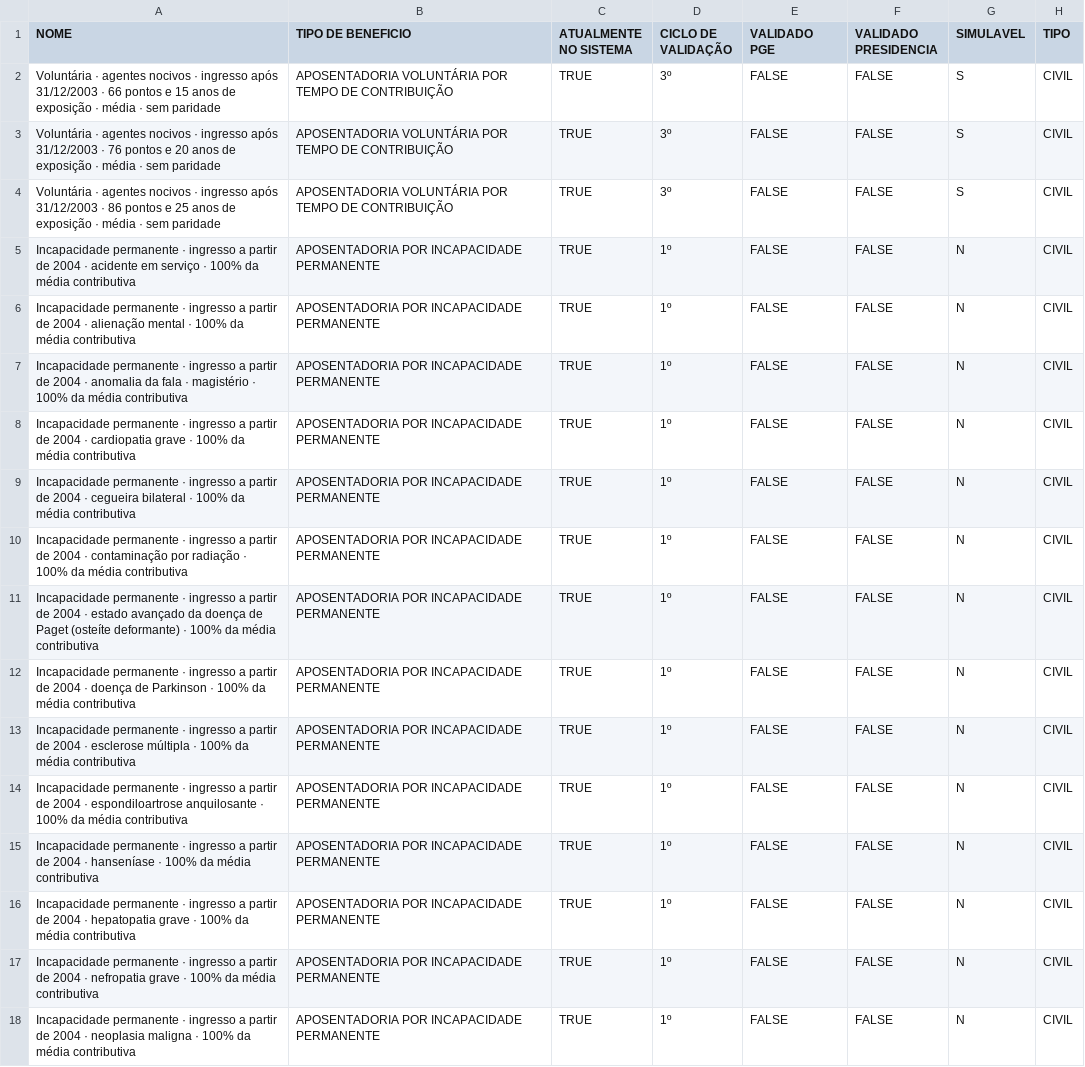
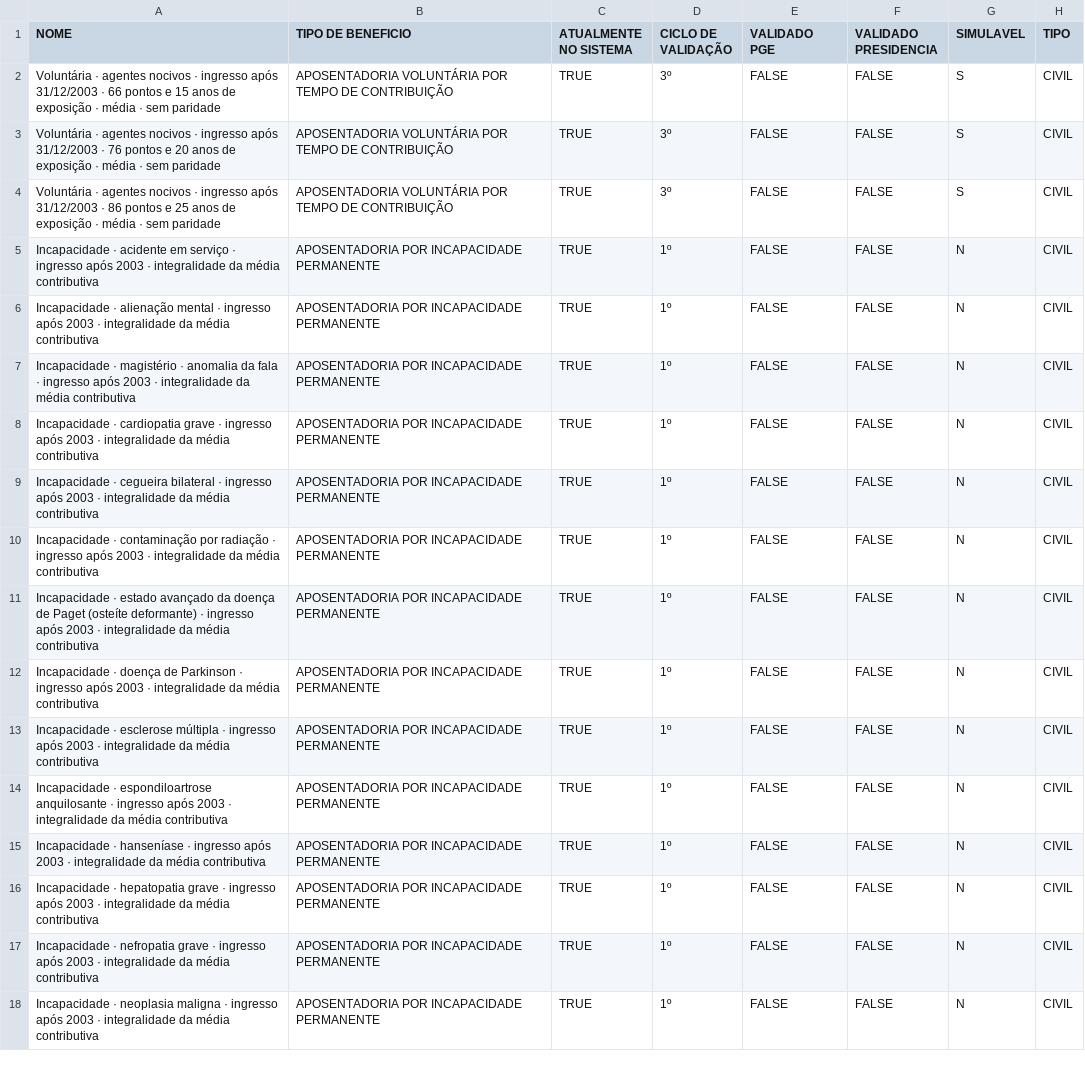
Before and after one commit to franklinbaldo/sisprev, a CSV file: data/regras-propostas.csv, drawn as a sheet; only a part is shown; the diff covers the shown part only; the diff names each change by its address in the sheet, - before the commit and + after, or states it on an @@ line.

```diff
--- a/data/regras-propostas.csv
+++ b/data/regras-propostas.csv
-A5 (NOME): Incapacidade permanente · ingresso a partir de 2004 · acidente em serviço · 100% da média…
+A5 (NOME): Incapacidade · acidente em serviço · ingresso após 2003 · integralidade da média…
-A6 (NOME): Incapacidade permanente · ingresso a partir de 2004 · alienação mental · 100% da média…
+A6 (NOME): Incapacidade · alienação mental · ingresso após 2003 · integralidade da média…
-A7 (NOME): Incapacidade permanente · ingresso a partir de 2004 · anomalia da fala · magistério · 100% da média…
+A7 (NOME): Incapacidade · magistério · anomalia da fala · ingresso após 2003 · integralidade da média…
-A8 (NOME): Incapacidade permanente · ingresso a partir de 2004 · cardiopatia grave · 100% da média…
+A8 (NOME): Incapacidade · cardiopatia grave · ingresso após 2003 · integralidade da média…
-A9 (NOME): Incapacidade permanente · ingresso a partir de 2004 · cegueira bilateral · 100% da média…
+A9 (NOME): Incapacidade · cegueira bilateral · ingresso após 2003 · integralidade da média…
-A10 (NOME): Incapacidade permanente · ingresso a partir de 2004 · contaminação por radiação · 100% da média…
+A10 (NOME): Incapacidade · contaminação por radiação · ingresso após 2003 · integralidade da média…
-A11 (NOME): Incapacidade permanente · ingresso a partir de 2004 · estado avançado da doença de Paget (osteíte deformante) · 100% da média…
+A11 (NOME): Incapacidade · estado avançado da doença de Paget (osteíte deformante) · ingresso após 2003 · integralidade da média…
-A12 (NOME): Incapacidade permanente · ingresso a partir de 2004 · doença de Parkinson · 100% da média…
+A12 (NOME): Incapacidade · doença de Parkinson · ingresso após 2003 · integralidade da média…
-A13 (NOME): Incapacidade permanente · ingresso a partir de 2004 · esclerose múltipla · 100% da média…
+A13 (NOME): Incapacidade · esclerose múltipla · ingresso após 2003 · integralidade da média…
-A14 (NOME): Incapacidade permanente · ingresso a partir de 2004 · espondiloartrose anquilosante · 100% da média…
+A14 (NOME): Incapacidade · espondiloartrose anquilosante · ingresso após 2003 · integralidade da média…
-A15 (NOME): Incapacidade permanente · ingresso a partir de 2004 · hanseníase · 100% da média…
+A15 (NOME): Incapacidade · hanseníase · ingresso após 2003 · integralidade da média…
-A16 (NOME): Incapacidade permanente · ingresso a partir de 2004 · hepatopatia grave · 100% da média…
+A16 (NOME): Incapacidade · hepatopatia grave · ingresso após 2003 · integralidade da média…
-A17 (NOME): Incapacidade permanente · ingresso a partir de 2004 · nefropatia grave · 100% da média…
+A17 (NOME): Incapacidade · nefropatia grave · ingresso após 2003 · integralidade da média…
-A18 (NOME): Incapacidade permanente · ingresso a partir de 2004 · neoplasia maligna · 100% da média…
+A18 (NOME): Incapacidade · neoplasia maligna · ingresso após 2003 · integralidade da média…
```
Also changed, not shown: 26 edited cells elsewhere in this file, 40 other files.
